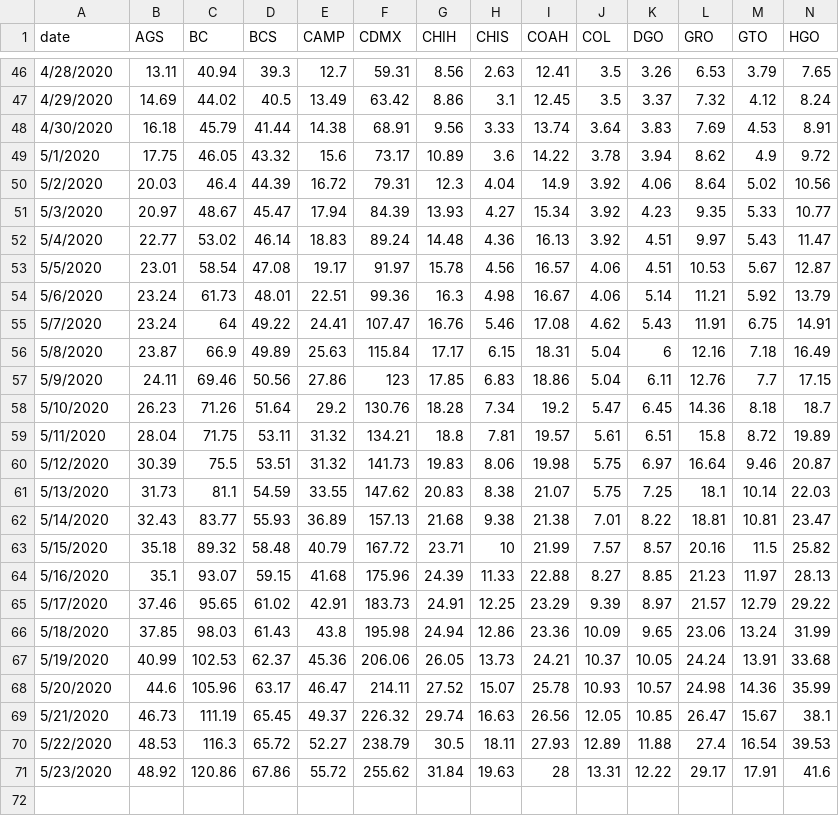
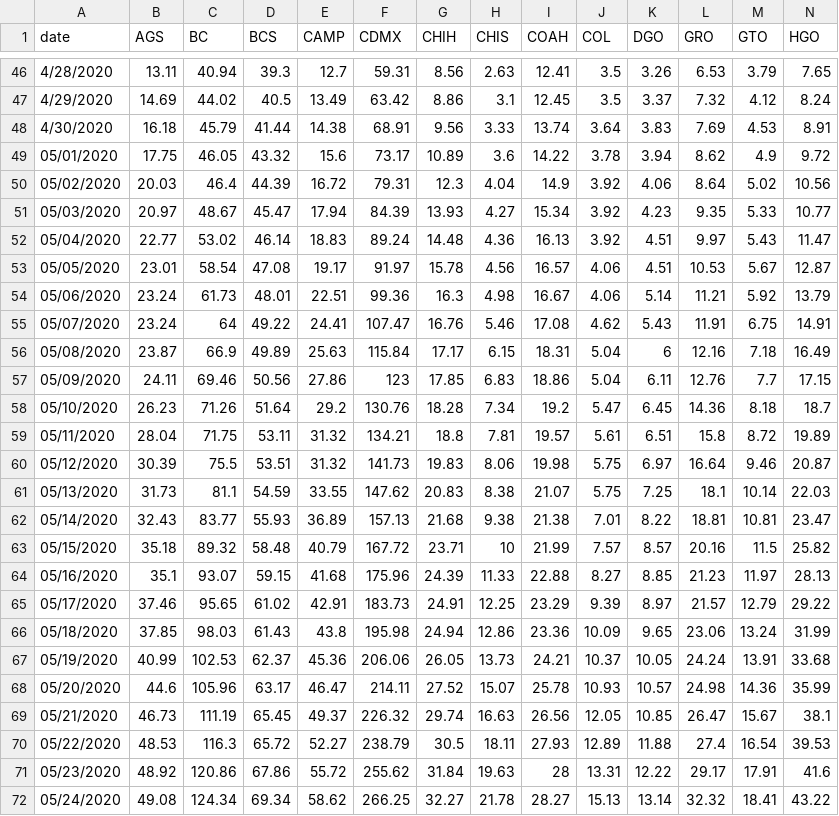
Before and after one commit to Mexicovid-19/mexicovid-19.app, a CSV file: api/data/region/edos_date.csv, drawn as a sheet; only a part is shown, gaps mark what is left out; rows hold the shown columns only; the diff covers the shown part only; the diff names each change by its address in the sheet, - before the commit and + after, or states it on an @@ line.

```diff
--- a/api/data/region/edos_date.csv
+++ b/api/data/region/edos_date.csv
-A49 (date): 5/1/2020
+A49 (date): 05/01/2020
-A50 (date): 5/2/2020
+A50 (date): 05/02/2020
-A51 (date): 5/3/2020
+A51 (date): 05/03/2020
-A52 (date): 5/4/2020
+A52 (date): 05/04/2020
-A53 (date): 5/5/2020
+A53 (date): 05/05/2020
-A54 (date): 5/6/2020
+A54 (date): 05/06/2020
-A55 (date): 5/7/2020
+A55 (date): 05/07/2020
-A56 (date): 5/8/2020
+A56 (date): 05/08/2020
-A57 (date): 5/9/2020
+A57 (date): 05/09/2020
-A58 (date): 5/10/2020
+A58 (date): 05/10/2020
-A59 (date): 5/11/2020
+A59 (date): 05/11/2020
-A60 (date): 5/12/2020
+A60 (date): 05/12/2020
-A61 (date): 5/13/2020
+A61 (date): 05/13/2020
-A62 (date): 5/14/2020
+A62 (date): 05/14/2020
-A63 (date): 5/15/2020
+A63 (date): 05/15/2020
-A64 (date): 5/16/2020
+A64 (date): 05/16/2020
-A65 (date): 5/17/2020
+A65 (date): 05/17/2020
-A66 (date): 5/18/2020
+A66 (date): 05/18/2020
-A67 (date): 5/19/2020
+A67 (date): 05/19/2020
-A68 (date): 5/20/2020
+A68 (date): 05/20/2020
-A69 (date): 5/21/2020
+A69 (date): 05/21/2020
-A70 (date): 5/22/2020
+A70 (date): 05/22/2020
-A71 (date): 5/23/2020
+A71 (date): 05/23/2020
+row 72: 05/24/2020 | 49.08 | 124.34 | 69.34 | 58.62 | 266.25 | 32.27 | 21.78 | 28.27 | 15.13 | 13.14 | 32.32 | 18.41 | 43.22
```
Also changed, not shown: 12 edited cells elsewhere in this file, api/data/home/decesos.csv, api/data/home/positivos.csv, 1 other file.
